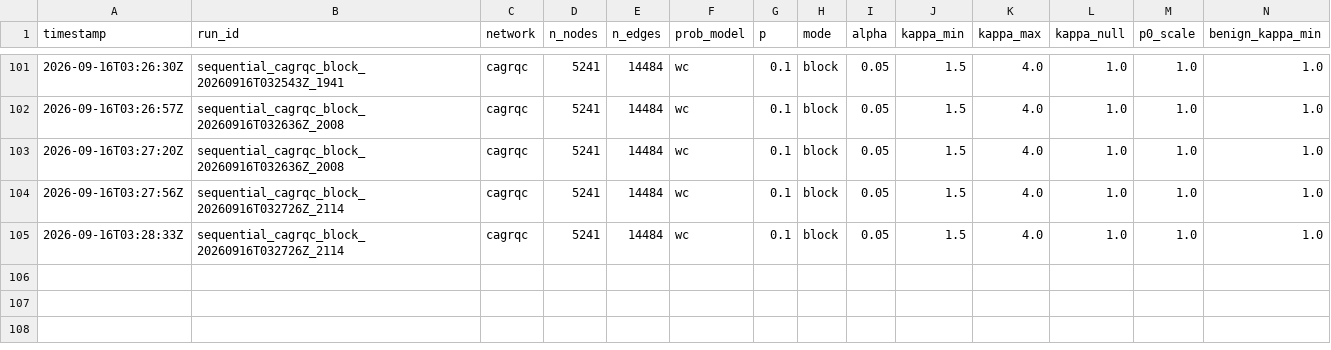
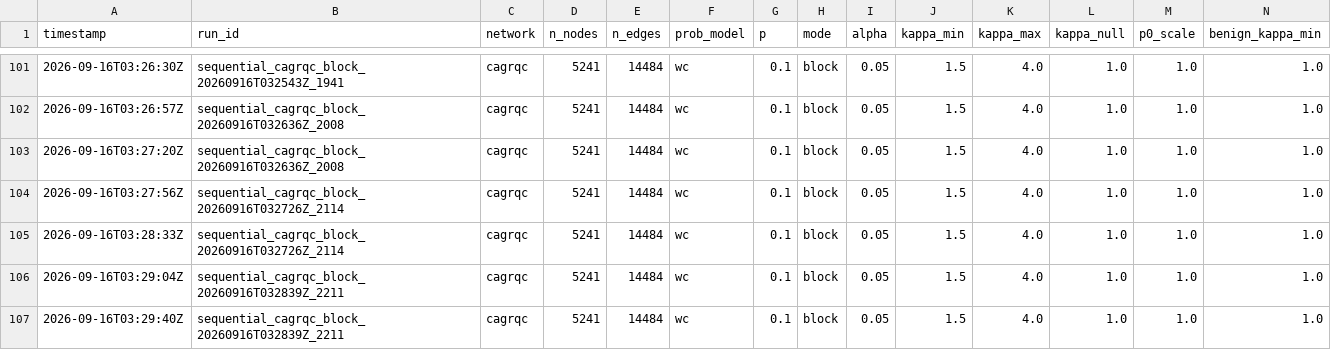
Before and after one commit to vinhqdang/trace_e, a CSV file: results/summary_sequential.csv, drawn as a sheet; only a part is shown, gaps mark what is left out; rows hold the shown columns only; the diff names each change by its address in the sheet, - before the commit and + after, or states it on an @@ line.

Commit message:
Log throttling sweep (cagrqc --pairs eprocess:adaptive:hub,eprocess:adaptive:random --rho-min 0.3 --throttle-frac 0.5 --notes throttle_sweep)

```diff
--- a/results/summary_sequential.csv
+++ b/results/summary_sequential.csv
+row 106: 2026-09-16T03:29:04Z | sequential_cagrqc_block_20260916T032839Z_2211 | cagrqc | 5241 | 14484 | wc | 0.1 | block | 0.05 | 1.5 | 4.0 | 1.0 | 1.0 | 1.0
+row 107: 2026-09-16T03:29:40Z | sequential_cagrqc_block_20260916T032839Z_2211 | cagrqc | 5241 | 14484 | wc | 0.1 | block | 0.05 | 1.5 | 4.0 | 1.0 | 1.0 | 1.0
```
Also changed, not shown: 4 other files.
